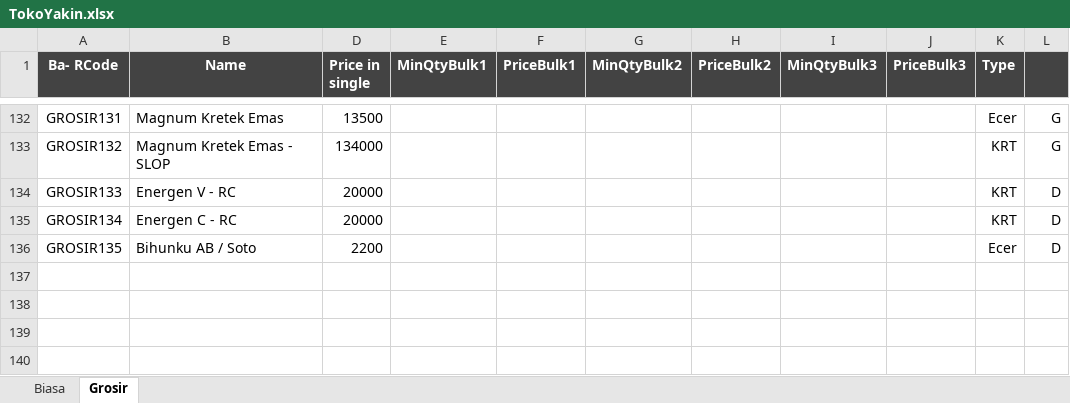
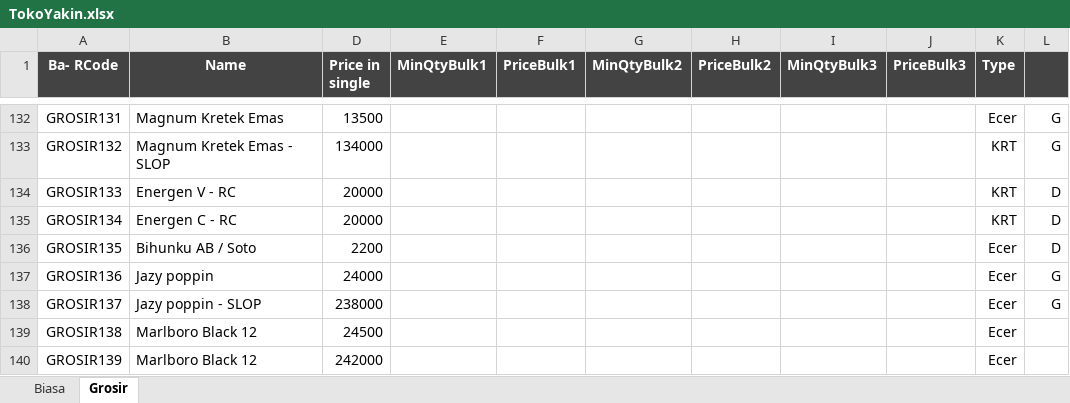
Before and after one commit to rudiath95/toko-yakin, an Excel workbook: TokoYakin.xlsx, sheet Grosir, drawn as a sheet; only a part is shown, gaps mark what is left out; values as stored, in another font and other column widths than the file's, no borders; charts and pictures and conditional formats not drawn; the diff names each change by its address in the sheet, - before the commit and + after, or states it on an @@ line.

Commit message:
update spreadsheet data

```diff
--- a/TokoYakin.xlsx (sheet Grosir)
+++ b/TokoYakin.xlsx (sheet Grosir)
+row 137: GROSIR136 | Jazy poppin | 24000 |  |  |  |  |  |  | Ecer | G
+row 138: GROSIR137 | Jazy poppin - SLOP | 238000 |  |  |  |  |  |  | Ecer | G
+row 139: GROSIR138 | Marlboro Black 12 | 24500 |  |  |  |  |  |  | Ecer
+row 140: GROSIR139 | Marlboro Black 12 | 242000 |  |  |  |  |  |  | Ecer
```
Also changed, not shown: sheet Biasa, hidden cells.
